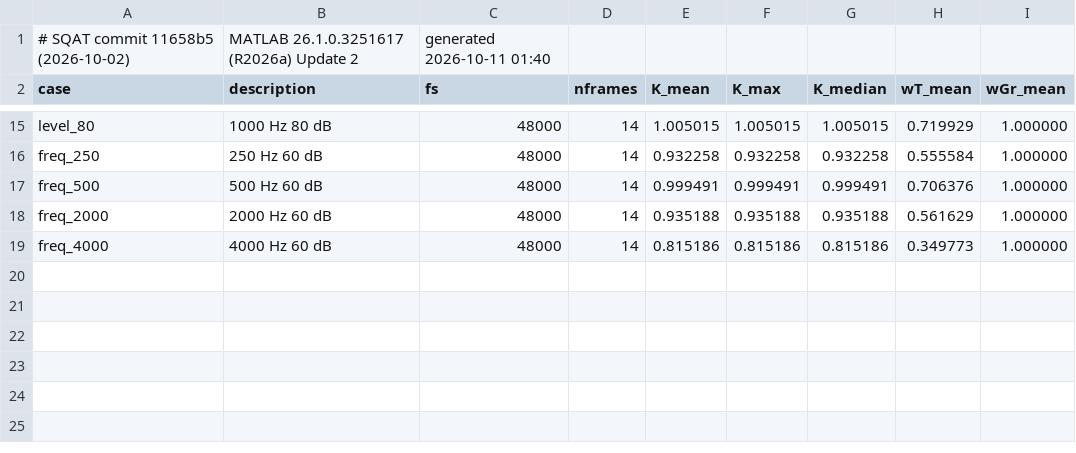
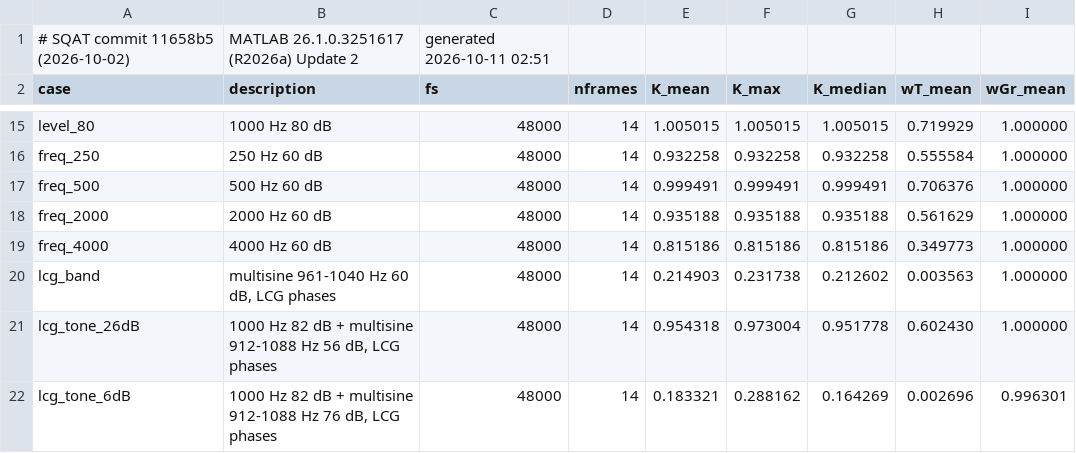
Before and after one commit to Eomys/MoSQITo, a CSV file: validations/sq_metrics/tonality_aures/input/sqat_aures_results.csv, drawn as a sheet; only a part is shown, gaps mark what is left out.

Commit message:
[CC] tonality_aures: SQAT comparison regenerated with the stationary band-noise signals
input/sqat_aures_results.csv is rewritten by the updated MATLAB driver (SQAT
commit 11658b5, MATLAB R2026a): the 17 tone rows are unchanged to six
decimals and the three multisine rows are added. The README table and the
validation figure are regenerated from it; the 0.5 Bark band agrees (0.215
against 0.189), the tone 6 dB over a one-critical-band noise shows the
difference of the region geometry (0.183 against 0.667).

The nine Tonality_Aures1985 validation sounds belong to the SQAT v1.x data
set on Zenodo (doi:10.5281/zenodo.7933206), not to the SQAT repository: the
driver takes the folder holding them as an optional second argument, and the
README cites the data set for the values quoted from them.

```diff
--- a/validations/sq_metrics/tonality_aures/input/sqat_aures_results.csv
+++ b/validations/sq_metrics/tonality_aures/input/sqat_aures_results.csv
@@ -1,2 +1,2 @@
-# SQAT commit 11658b5 (2026-10-02), MATLAB 26.1.0.3251617 (R2026a) Update 2, generated 2026-10-11 01:40
+# SQAT commit 11658b5 (2026-10-02), MATLAB 26.1.0.3251617 (R2026a) Update 2, generated 2026-10-11 02:51
 case,description,fs,nframes,K_mean,K_max,K_median,wT_mean,wGr_mean
@@ -19 +19,4 @@ freq_2000,"2000 Hz 60 dB",48000,14,0.935188,0.935188,0.935188,0.561629,1.000000
 freq_4000,"4000 Hz 60 dB",48000,14,0.815186,0.815186,0.815186,0.349773,1.000000
+lcg_band,"multisine 961-1040 Hz 60 dB, LCG phases",48000,14,0.214903,0.231738,0.212602,0.003563,1.000000
+lcg_tone_26dB,"1000 Hz 82 dB + multisine 912-1088 Hz 56 dB, LCG phases",48000,14,0.954318,0.973004,0.951778,0.602430,1.000000
+lcg_tone_6dB,"1000 Hz 82 dB + multisine 912-1088 Hz 76 dB, LCG phases",48000,14,0.183321,0.288162,0.164269,0.002696,0.996301
```
Also changed, not shown: 3 other files.
